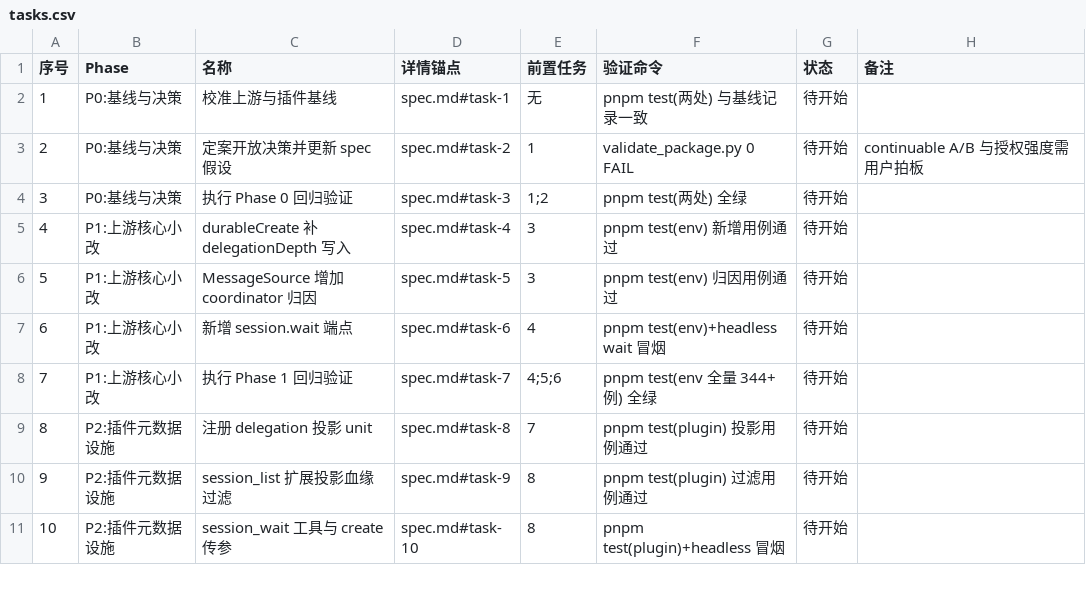
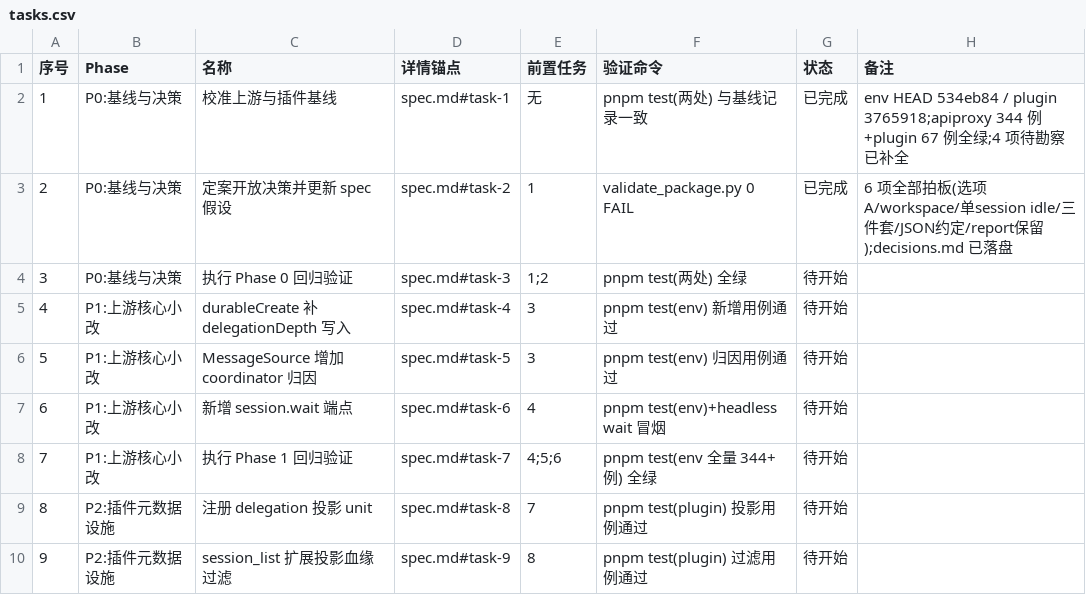
Before and after one commit to Nothing1024/dsh-session-tool, a CSV file: docs/session-delegation/tasks.csv, drawn as a sheet; only a part is shown; the shorter side is filled out with more unchanged rows.

Commit message:
session-delegation: P0 基线与决策完成（baseline/decisions evidence + spec 假设定案）

```diff
--- a/docs/session-delegation/tasks.csv
+++ b/docs/session-delegation/tasks.csv
@@ -1,4 +1,4 @@
 序号,Phase,名称,详情锚点,前置任务,验证命令,状态,备注
-1,P0:基线与决策,校准上游与插件基线,spec.md#task-1,无,pnpm test(两处) 与基线记录一致,待开始,
-2,P0:基线与决策,定案开放决策并更新 spec 假设,spec.md#task-2,1,validate_package.py 0 FAIL,待开始,continuable A/B 与授权强度需用户拍板
+1,P0:基线与决策,校准上游与插件基线,spec.md#task-1,无,pnpm test(两处) 与基线记录一致,已完成,env HEAD 534eb84 / plugin 3765918;apiproxy 344 例+plugin 67 例全绿;4 项待勘察已补全
+2,P0:基线与决策,定案开放决策并更新 spec 假设,spec.md#task-2,1,validate_package.py 0 FAIL,已完成,6 项全部拍板(选项A/workspace/单session idle/三件套/JSON约定/report保留);decisions.md 已落盘
 3,P0:基线与决策,执行 Phase 0 回归验证,spec.md#task-3,1;2,pnpm test(两处) 全绿,待开始,
```
Also changed, not shown: 6 other files.
